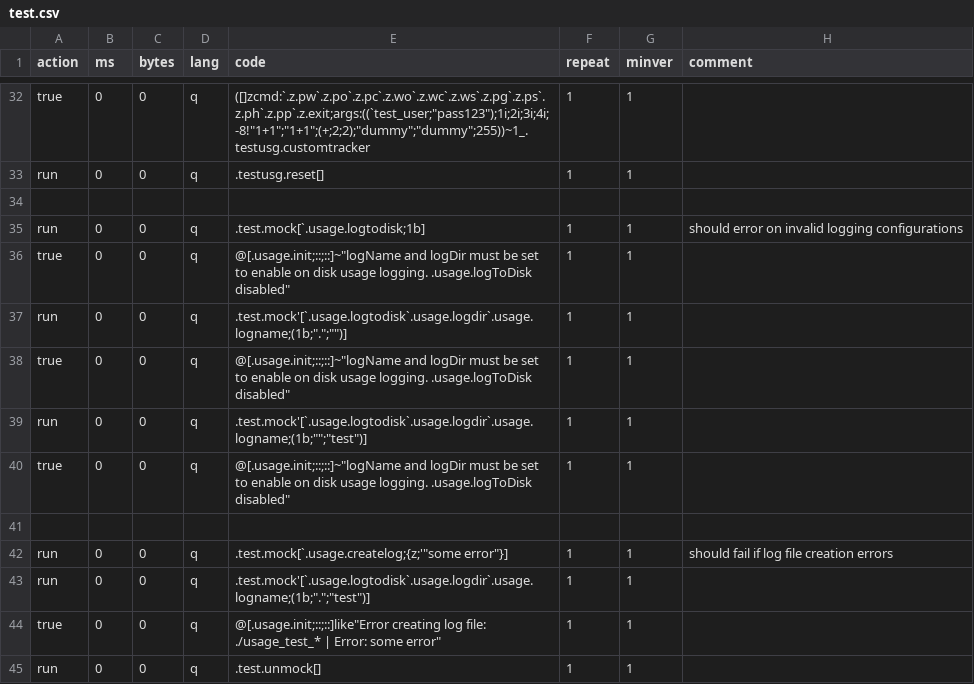
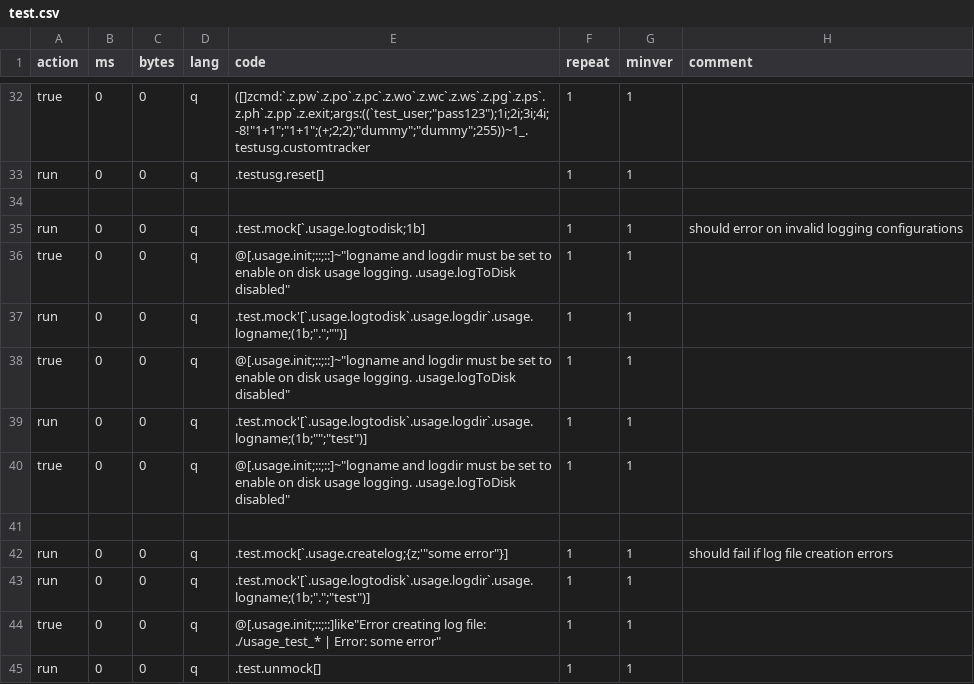
Before and after one commit to DataIntellectTech/kdbx-modules, a CSV file: usage/test.csv, drawn as a sheet; only a part is shown, gaps mark what is left out.

```diff
--- a/usage/test.csv
+++ b/usage/test.csv
@@ -35,7 +35,7 @@ run,0,0,q,.testusg.reset[],1,1,
 run,0,0,q,.test.mock[`.usage.logtodisk;1b],1,1,should error on invalid logging configurations
-true,0,0,q,@[.usage.init;::;::]~"logName and logDir must be set to enable on disk usage logging. .usage.logToDisk disabled",1,1,
+true,0,0,q,@[.usage.init;::;::]~"logname and logdir must be set to enable on disk usage logging. .usage.logToDisk disabled",1,1,
 run,0,0,q,.test.mock'[`.usage.logtodisk`.usage.logdir`.usage.logname;(1b;".";"")],1,1,
-true,0,0,q,@[.usage.init;::;::]~"logName and logDir must be set to enable on disk usage logging. .usage.logToDisk disabled",1,1,
+true,0,0,q,@[.usage.init;::;::]~"logname and logdir must be set to enable on disk usage logging. .usage.logToDisk disabled",1,1,
 run,0,0,q,.test.mock'[`.usage.logtodisk`.usage.logdir`.usage.logname;(1b;"";"test")],1,1,
-true,0,0,q,@[.usage.init;::;::]~"logName and logDir must be set to enable on disk usage logging. .usage.logToDisk disabled",1,1,
+true,0,0,q,@[.usage.init;::;::]~"logname and logdir must be set to enable on disk usage logging. .usage.logToDisk disabled",1,1,
 
```
Also changed, not shown: 2 other files.
